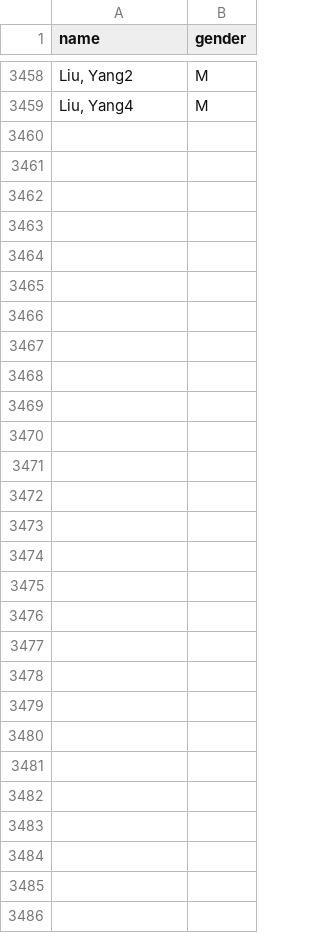
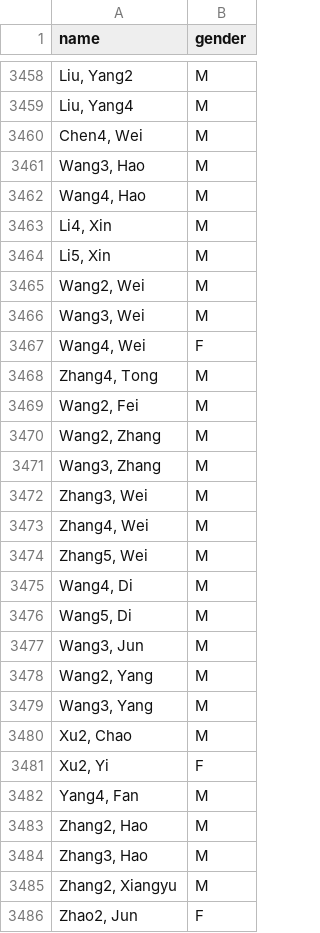
Before and after one commit to eitanf/sysconf, a CSV file: data/nonsys_verified_gender_mapping.csv, drawn as a sheet; only a part is shown, gaps mark what is left out; the diff covers the shown part only.

Commit message:
full commit for name disambiguations

```diff
--- a/data/nonsys_verified_gender_mapping.csv
+++ b/data/nonsys_verified_gender_mapping.csv
@@ -3459 +3459,28 @@ name,gender
 "Liu, Yang4",M
+"Chen4, Wei",M
+"Wang3, Hao",M
+"Wang4, Hao",M
+"Li4, Xin",M
+"Li5, Xin",M
+"Wang2, Wei",M
+"Wang3, Wei",M
+"Wang4, Wei",F
+"Zhang4, Tong",M
+"Wang2, Fei",M
+"Wang2, Zhang",M
+"Wang3, Zhang",M
+"Zhang3, Wei",M
+"Zhang4, Wei",M
+"Zhang5, Wei",M
+"Wang4, Di",M
+"Wang5, Di",M
+"Wang3, Jun",M
+"Wang2, Yang",M
+"Wang3, Yang",M
+"Xu2, Chao",M
+"Xu2, Yi",F
+"Yang4, Fan",M
+"Zhang2, Hao",M
+"Zhang3, Hao",M
+"Zhang2, Xiangyu",M
+"Zhao2, Jun",F
```
Also changed, not shown: 18 edited cells elsewhere in this file, data/nonsys_inferred_gender_mapping.csv, data/verified_gender_mapping.csv, 35 other files.
